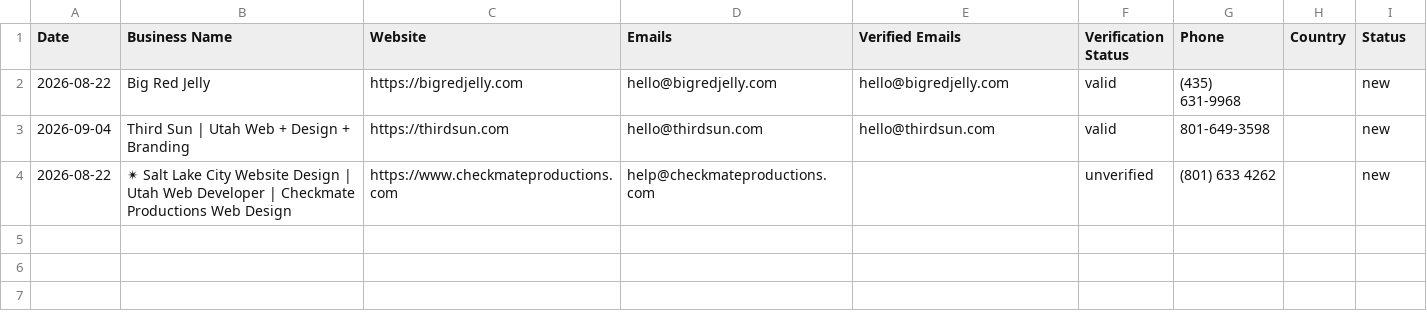
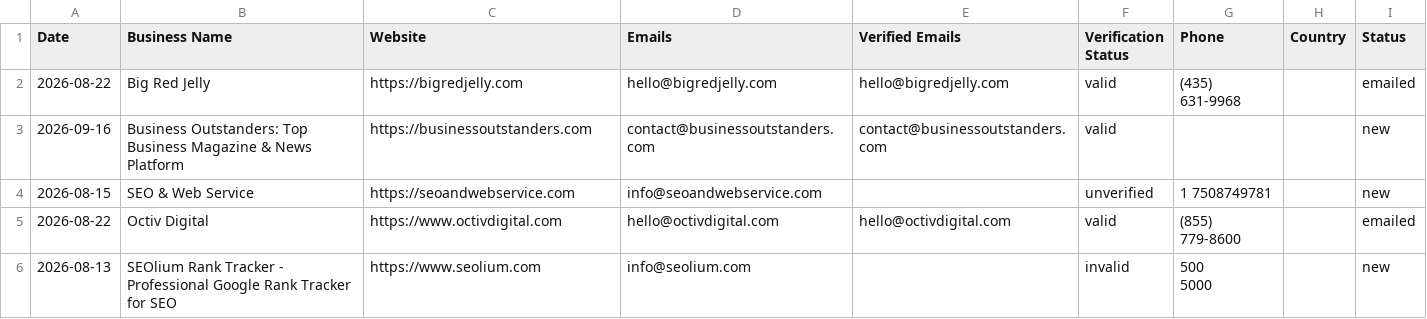
Before and after one commit to zestmastral-glitch/AI-B2B-Lead-Finder, a CSV file: data/results_Salt_Lake_City_USA.csv, drawn as a sheet; removed rows and columns are numbered as before the commit, all else as after; ↵ is a line break in a cell; the diff names each change by its address in the sheet, - before the commit and + after, or states it on an @@ line.

```diff
--- a/data/results_Salt_Lake_City_USA.csv
+++ b/data/results_Salt_Lake_City_USA.csv
-I2 (Status): new
+I2 (Status): emailed
-row 3: 2026-09-04 | Third Sun | Utah Web + Design + Branding | https://thirdsun.com | hello@thirdsun.com | hello@thirdsun.com | valid | 801-649-3598 |  | new
-row 4: 2026-08-22 | ✴ Salt Lake City Website Design | Utah Web Developer | Checkmate Productions Web Design | https://www.checkmateproductions.com | help@checkmateproductions.com |  | unverified | (801) 633 4262 |  | new
+row 3: 2026-09-16 | Business Outstanders: Top Business Magazine & News Platform | https://businessoutstanders.com | contact@businessoutstanders.com | contact@businessoutstanders.com | valid |  |  | new
+row 4: 2026-08-15 | SEO & Web Service | https://seoandwebservice.com | info@seoandwebservice.com |  | unverified | 1 7508749781 |  | new
+row 5: 2026-08-22 | Octiv Digital | https://www.octivdigital.com | hello@octivdigital.com | hello@octivdigital.com | valid | (855) 779-8600 |  | emailed
+row 6: 2026-08-13 | SEOlium Rank Tracker - Professional Google Rank Tracker for SEO | https://www.seolium.com | info@seolium.com |  | invalid | 500 ↵ 5000 |  | new
```
Also changed, not shown: 2 other files.
